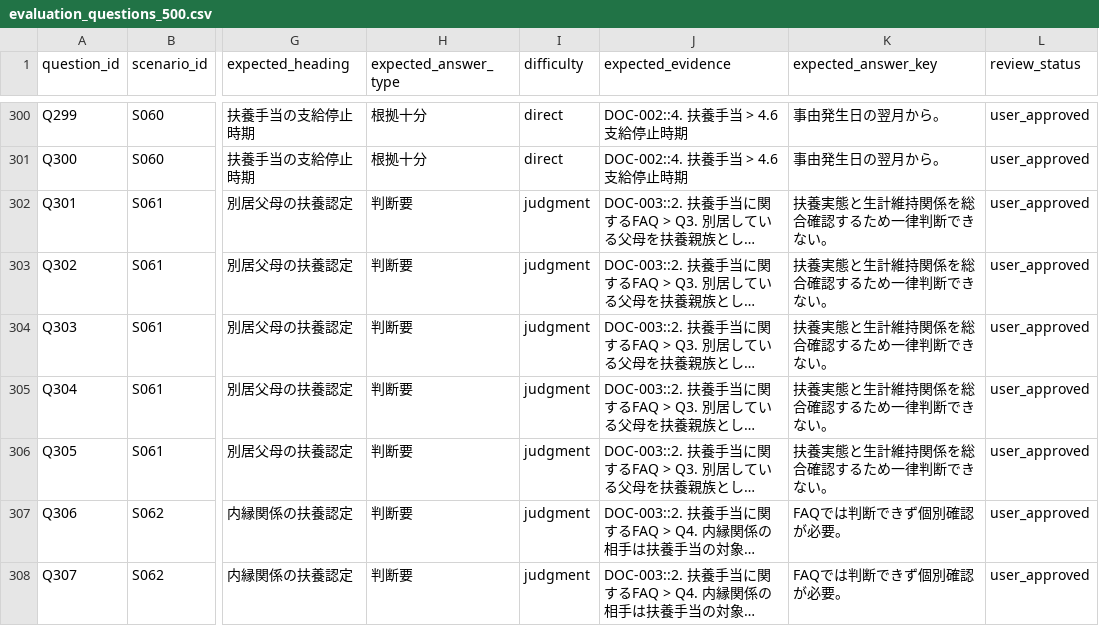
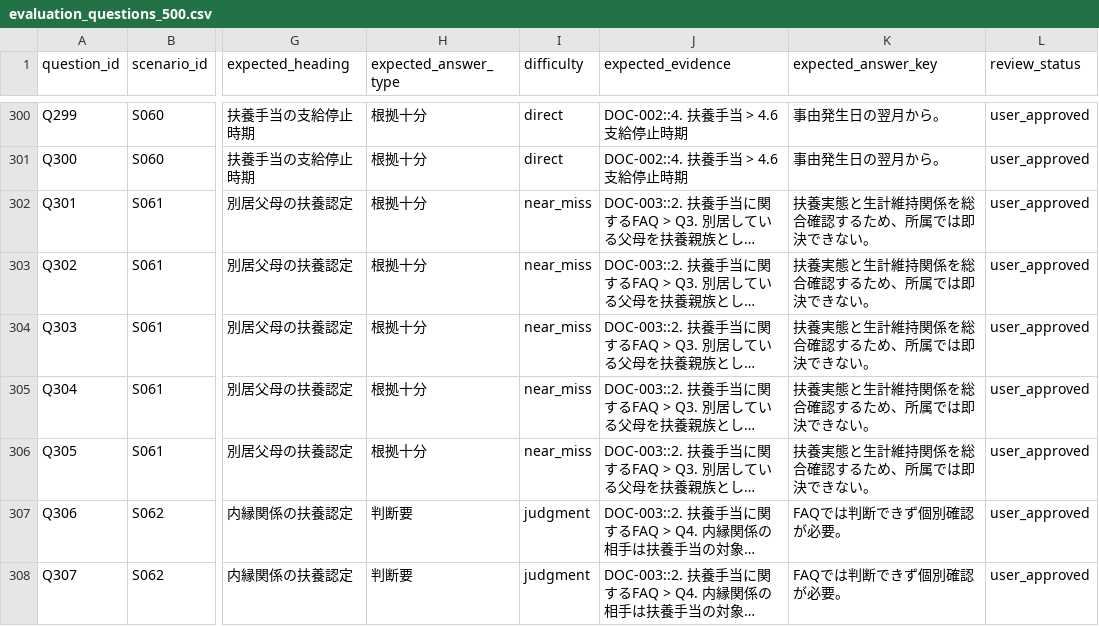
Before and after one commit to toko1970/municipal-rag-assistant, a CSV file: eval/evaluation_questions_500.csv, drawn as a sheet; only a part is shown, gaps mark what is left out; long unchanged cells end in …; the diff covers the shown part only; the diff names each change by its address in the sheet, - before the commit and + after, or states it on an @@ line.

```diff
--- a/eval/evaluation_questions_500.csv
+++ b/eval/evaluation_questions_500.csv
-H302:H306 (expected_answer_type): 判断要
+H302:H306 (expected_answer_type): 根拠十分
-I302:I306 (difficulty): judgment
+I302:I306 (difficulty): near_miss
-K302:K306 (expected_answer_key): 扶養実態と生計維持関係を総合確認するため一律判断できない。
+K302:K306 (expected_answer_key): 扶養実態と生計維持関係を総合確認するため、所属では即決できない。
```
Also changed, not shown: 60 edited cells elsewhere in this file, eval/evaluation_scenario_review.csv, 18 other files.
